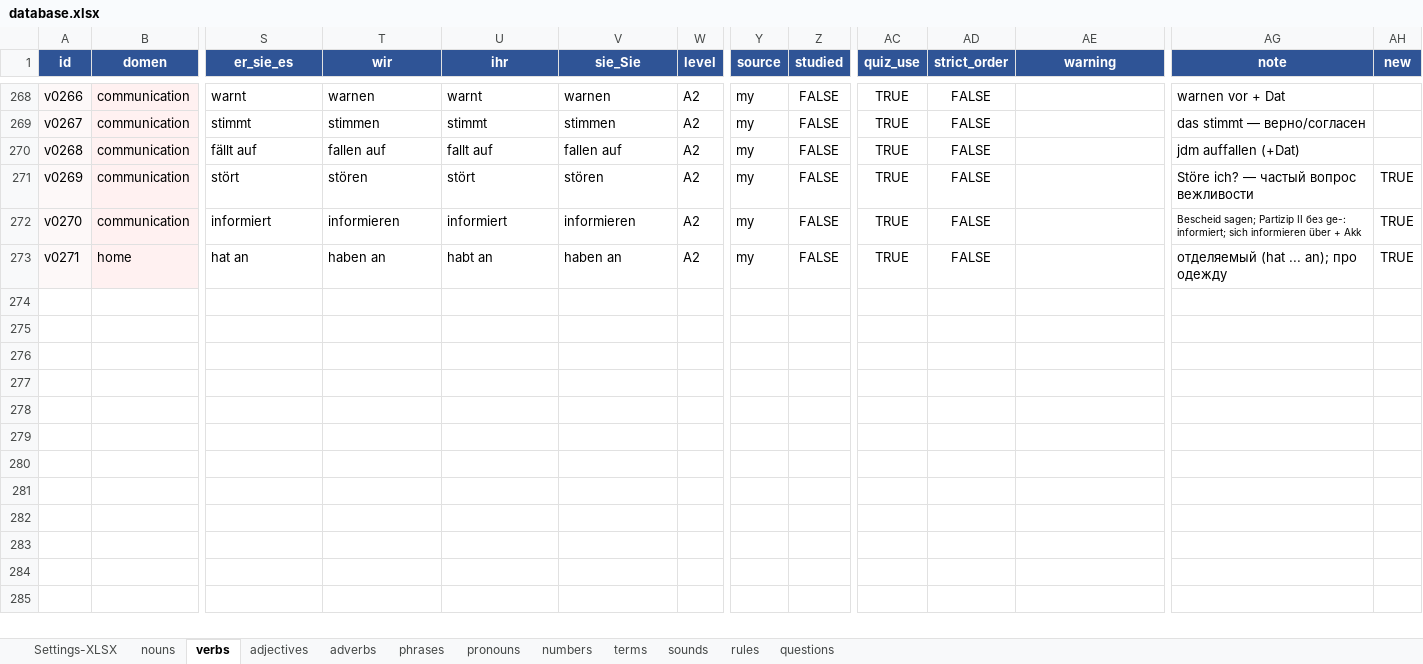
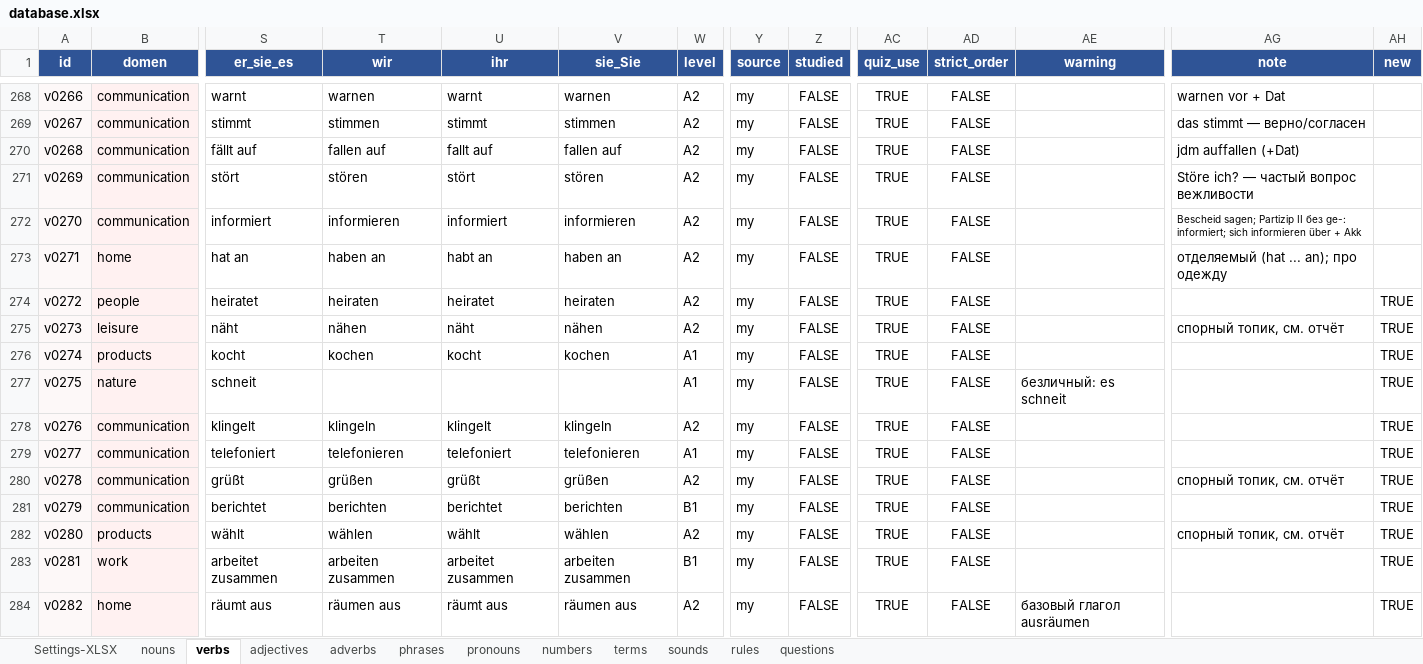
Before and after one commit to R4-studio/deutsch-tools, an Excel workbook: database.xlsx, sheet verbs, drawn as a sheet; only a part is shown, gaps mark what is left out; values as stored, in another font and other column widths than the file's, no borders; charts and pictures not drawn; rows hold the shown columns only; the diff names each change by its address in the sheet, - before the commit and + after, or states it on an @@ line.

```diff
--- a/database.xlsx (sheet verbs)
+++ b/database.xlsx (sheet verbs)
-AH271:AH273 (new): TRUE
+AH271:AH273 (new): (empty)
+row 274: v0272 | people | heiratet | heiraten | heiratet | heiraten | A2 | my | FALSE | TRUE | FALSE |  |  | TRUE
+row 275: v0273 | leisure | näht | nähen | näht | nähen | A2 | my | FALSE | TRUE | FALSE |  | спорный топик, см. отчёт | TRUE
+row 276: v0274 | products | kocht | kochen | kocht | kochen | A1 | my | FALSE | TRUE | FALSE |  |  | TRUE
+row 277: v0275 | nature | schneit |  |  |  | A1 | my | FALSE | TRUE | FALSE | безличный: es schneit |  | TRUE
+row 278: v0276 | communication | klingelt | klingeln | klingelt | klingeln | A2 | my | FALSE | TRUE | FALSE |  |  | TRUE
+row 279: v0277 | communication | telefoniert | telefonieren | telefoniert | telefonieren | A1 | my | FALSE | TRUE | FALSE |  |  | TRUE
+row 280: v0278 | communication | grüßt | grüßen | grüßt | grüßen | A2 | my | FALSE | TRUE | FALSE |  | спорный топик, см. отчёт | TRUE
+row 281: v0279 | communication | berichtet | berichten | berichtet | berichten | B1 | my | FALSE | TRUE | FALSE |  |  | TRUE
+row 282: v0280 | products | wählt | wählen | wählt | wählen | A2 | my | FALSE | TRUE | FALSE |  | спорный топик, см. отчёт | TRUE
+row 283: v0281 | work | arbeitet zusammen | arbeiten zusammen | arbeitet zusammen | arbeiten zusammen | B1 | my | FALSE | TRUE | FALSE |  |  | TRUE
+row 284: v0282 | home | räumt aus | räumen aus | räumt aus | räumen aus | A2 | my | FALSE | TRUE | FALSE | базовый глагол ausräumen |  | TRUE
```
Also changed, not shown: sheet nouns, sheet adverbs, sheet adjectives, sheet phrases, sheet terms, sheet pronouns, 1 other file.
